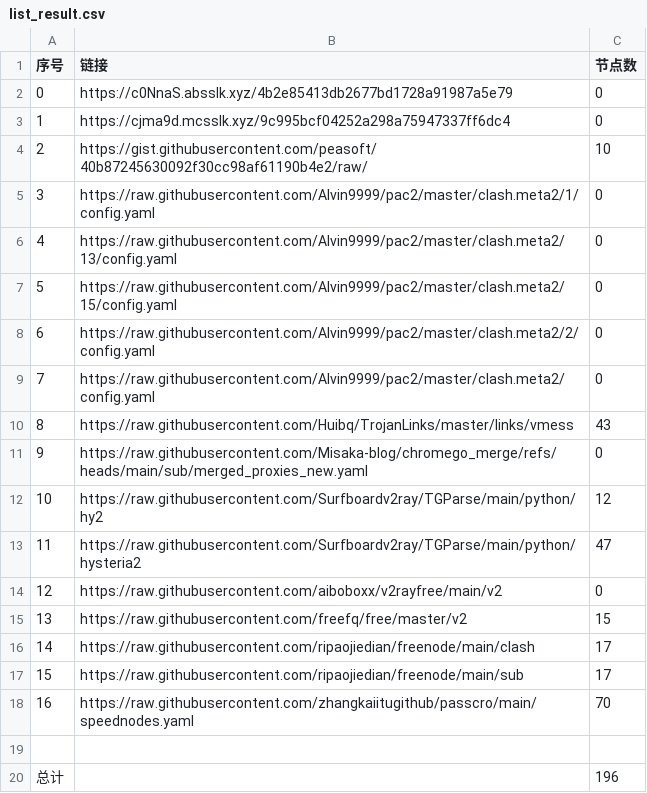
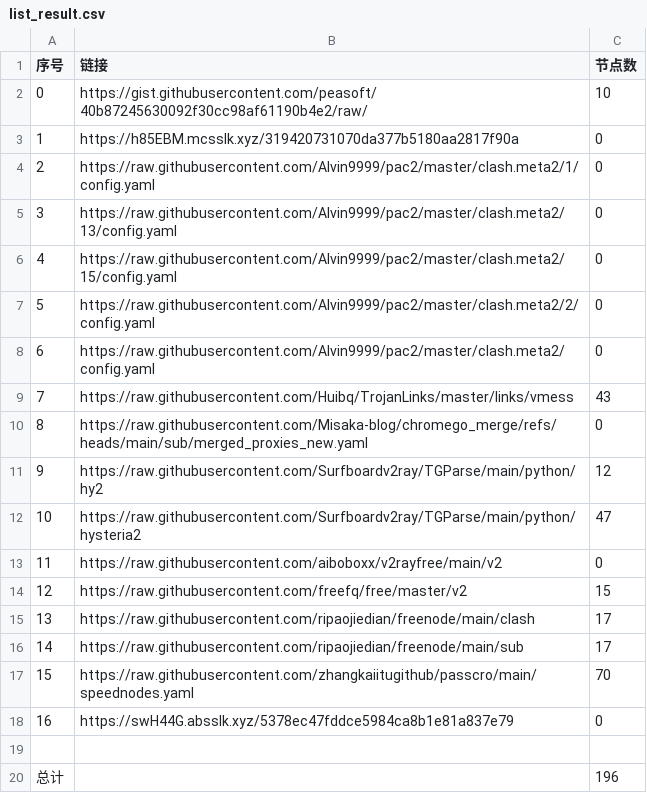
Before and after one commit to liuhtt/liunomorewalls, a CSV file: list_result.csv, drawn as a sheet; removed rows and columns are numbered as before the commit, all else as after; the diff names each change by its address in the sheet, - before the commit and + after, or states it on an @@ line.

```diff
--- a/list_result.csv
+++ b/list_result.csv
-row 2: 0 | https://c0NnaS.absslk.xyz/4b2e85413db2677bd1728a91987a5e79 | 0
-row 3: 1 | https://cjma9d.mcsslk.xyz/9c995bcf04252a298a75947337ff6dc4 | 0
@@ column A (序号) renumbered between rows 2 and 17 @@
+row 3: 1 | https://h85EBM.mcsslk.xyz/319420731070da377b5180aa2817f90a | 0
+row 18: 16 | https://swH44G.absslk.xyz/5378ec47fddce5984ca8b1e81a837e79 | 0
```
Also changed, not shown: 3 other files.
